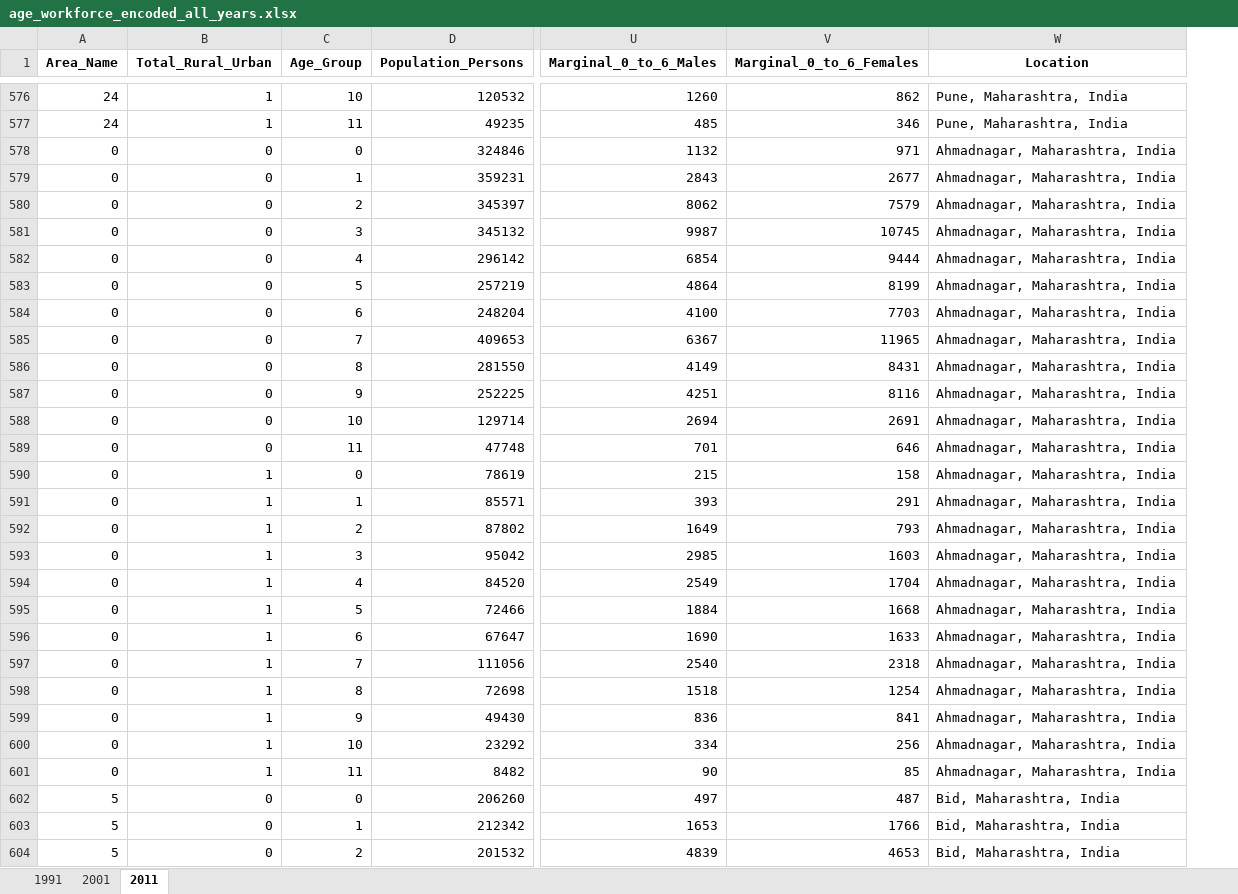
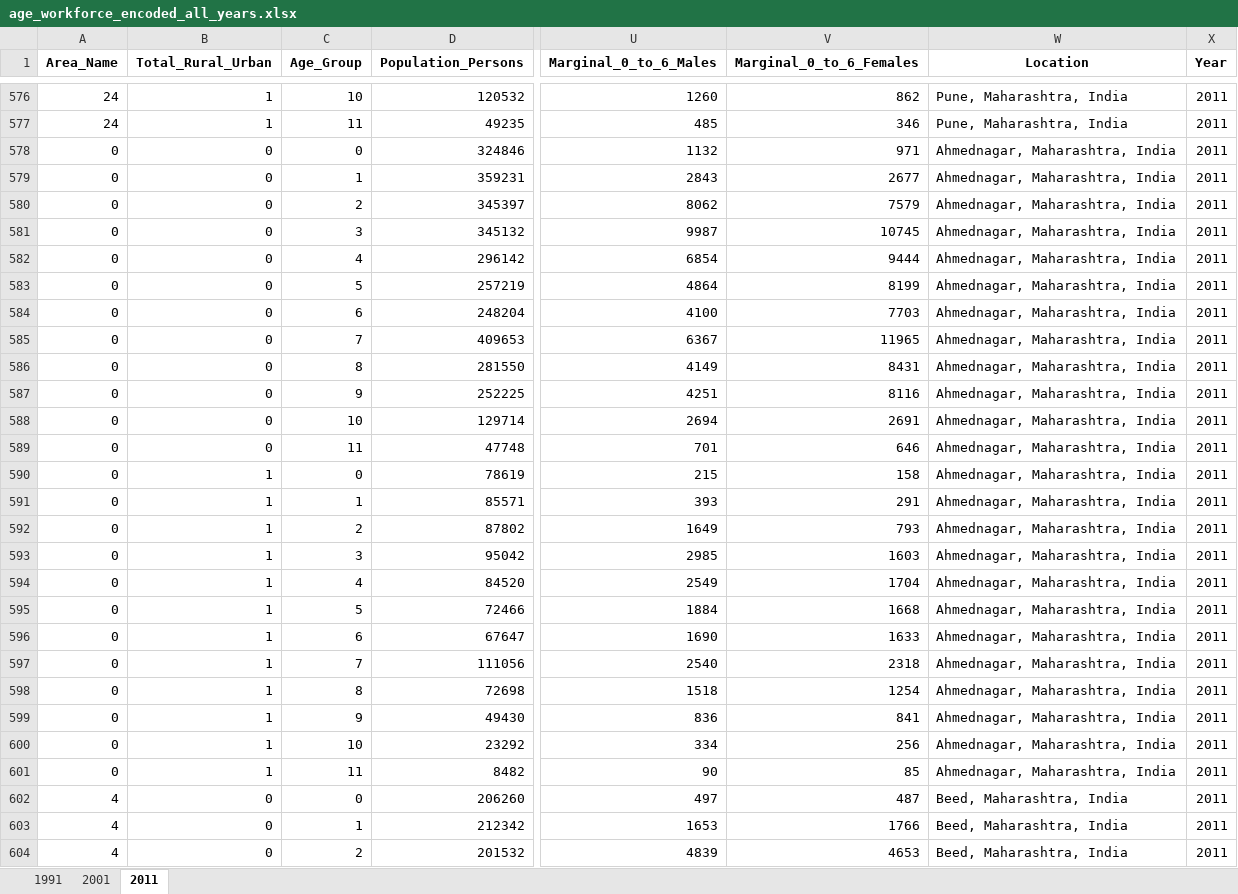
Before and after one commit to MrSaltyFish/census-data-analytics, an Excel workbook: exports/age_workforce_encoded_all_years.xlsx, sheet 2011, drawn as a sheet; only a part is shown, gaps mark what is left out; values as stored, in another font and other column widths than the file's, no borders; the diff covers the shown part only; the diff names each change by its address in the sheet, - before the commit and + after, or states it on an @@ line.

```diff
--- a/exports/age_workforce_encoded_all_years.xlsx (sheet 2011)
+++ b/exports/age_workforce_encoded_all_years.xlsx (sheet 2011)
+column X (Year), rows 576-604: all 2011
-W578:W601 (Location): Ahmadnagar, Maharashtra, India
+W578:W601 (Location): Ahmednagar, Maharashtra, India
-A602:A604 (Area_Name): 5
+A602:A604 (Area_Name): 4
-W602:W604 (Location): Bid, Maharashtra, India
+W602:W604 (Location): Beed, Maharashtra, India
```
Also changed, not shown: 90 edited cells elsewhere in this sheet, sheet 1991, sheet 2001, exports/age_workforce_decoded_all_years.xlsx, 13 other files.
